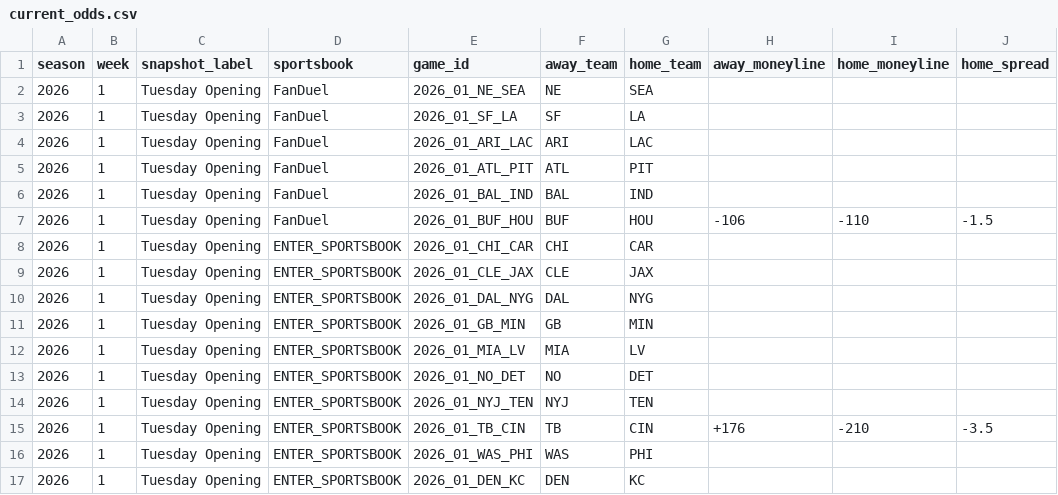
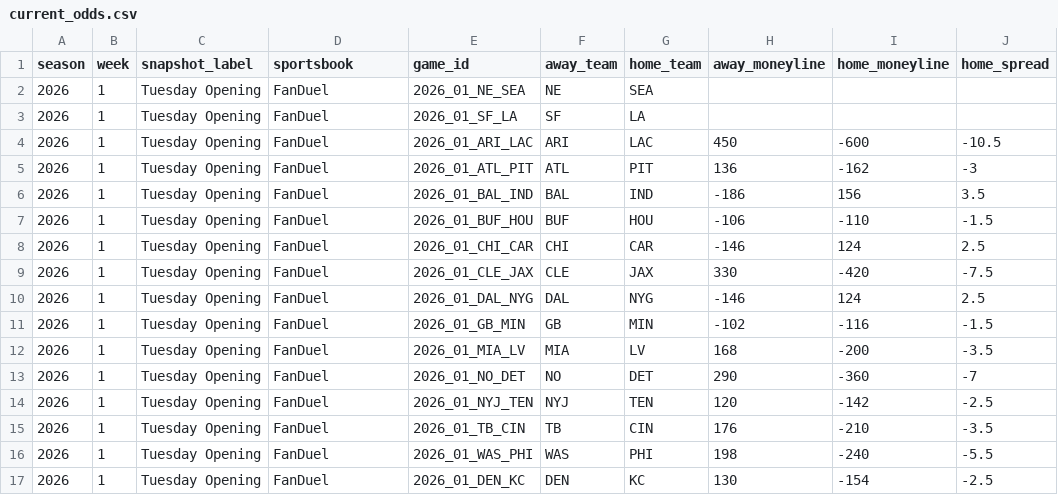
Before and after one commit to meverhart913/nfl-odds-input, a CSV file: odds/current_odds.csv, drawn as a sheet.

Commit message:
Enter available FanDuel Week 1 opening odds
Populate 14 posted FanDuel opening lines and leave NE-SEA and SF-LA blank until markets are available.

```diff
--- a/odds/current_odds.csv
+++ b/odds/current_odds.csv
@@ -3,15 +3,15 @@ season,week,snapshot_label,sportsbook,game_id,away_team,home_team,away_moneyline
 2026,1,Tuesday Opening,FanDuel,2026_01_SF_LA,SF,LA,,,
-2026,1,Tuesday Opening,FanDuel,2026_01_ARI_LAC,ARI,LAC,,,
-2026,1,Tuesday Opening,FanDuel,2026_01_ATL_PIT,ATL,PIT,,,
-2026,1,Tuesday Opening,FanDuel,2026_01_BAL_IND,BAL,IND,,,
+2026,1,Tuesday Opening,FanDuel,2026_01_ARI_LAC,ARI,LAC,450,-600,-10.5
+2026,1,Tuesday Opening,FanDuel,2026_01_ATL_PIT,ATL,PIT,136,-162,-3
+2026,1,Tuesday Opening,FanDuel,2026_01_BAL_IND,BAL,IND,-186,156,3.5
 2026,1,Tuesday Opening,FanDuel,2026_01_BUF_HOU,BUF,HOU,-106,-110,-1.5
-2026,1,Tuesday Opening,ENTER_SPORTSBOOK,2026_01_CHI_CAR,CHI,CAR,,,
-2026,1,Tuesday Opening,ENTER_SPORTSBOOK,2026_01_CLE_JAX,CLE,JAX,,,
-2026,1,Tuesday Opening,ENTER_SPORTSBOOK,2026_01_DAL_NYG,DAL,NYG,,,
-2026,1,Tuesday Opening,ENTER_SPORTSBOOK,2026_01_GB_MIN,GB,MIN,,,
-2026,1,Tuesday Opening,ENTER_SPORTSBOOK,2026_01_MIA_LV,MIA,LV,,,
-2026,1,Tuesday Opening,ENTER_SPORTSBOOK,2026_01_NO_DET,NO,DET,,,
-2026,1,Tuesday Opening,ENTER_SPORTSBOOK,2026_01_NYJ_TEN,NYJ,TEN,,,
-2026,1,Tuesday Opening,ENTER_SPORTSBOOK,2026_01_TB_CIN,TB,CIN,+176,-210,-3.5
-2026,1,Tuesday Opening,ENTER_SPORTSBOOK,2026_01_WAS_PHI,WAS,PHI,,,
-2026,1,Tuesday Opening,ENTER_SPORTSBOOK,2026_01_DEN_KC,DEN,KC,,,
+2026,1,Tuesday Opening,FanDuel,2026_01_CHI_CAR,CHI,CAR,-146,124,2.5
+2026,1,Tuesday Opening,FanDuel,2026_01_CLE_JAX,CLE,JAX,330,-420,-7.5
+2026,1,Tuesday Opening,FanDuel,2026_01_DAL_NYG,DAL,NYG,-146,124,2.5
+2026,1,Tuesday Opening,FanDuel,2026_01_GB_MIN,GB,MIN,-102,-116,-1.5
+2026,1,Tuesday Opening,FanDuel,2026_01_MIA_LV,MIA,LV,168,-200,-3.5
+2026,1,Tuesday Opening,FanDuel,2026_01_NO_DET,NO,DET,290,-360,-7
+2026,1,Tuesday Opening,FanDuel,2026_01_NYJ_TEN,NYJ,TEN,120,-142,-2.5
+2026,1,Tuesday Opening,FanDuel,2026_01_TB_CIN,TB,CIN,176,-210,-3.5
+2026,1,Tuesday Opening,FanDuel,2026_01_WAS_PHI,WAS,PHI,198,-240,-5.5
+2026,1,Tuesday Opening,FanDuel,2026_01_DEN_KC,DEN,KC,130,-154,-2.5
```
